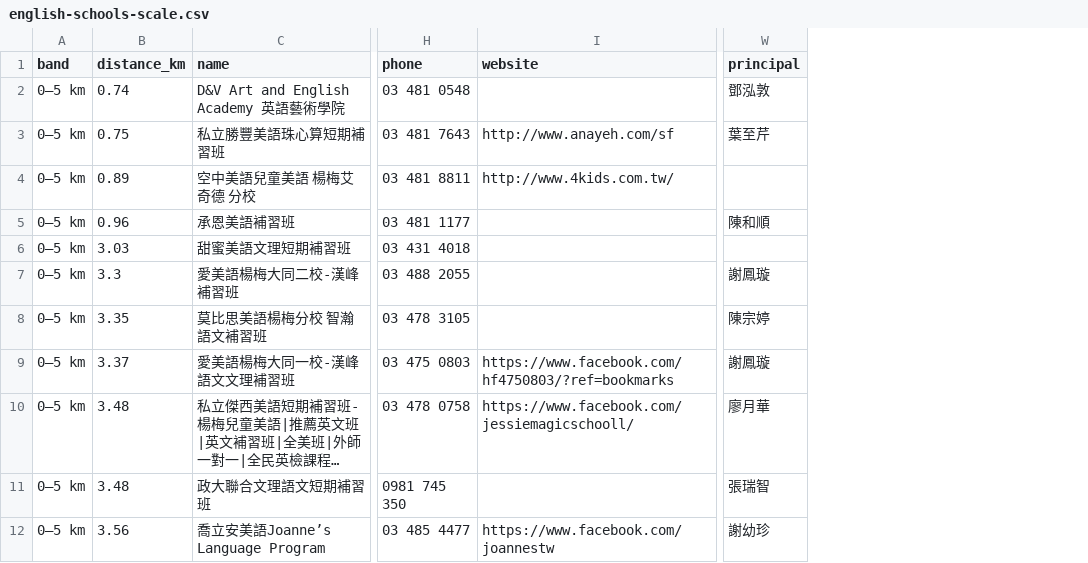
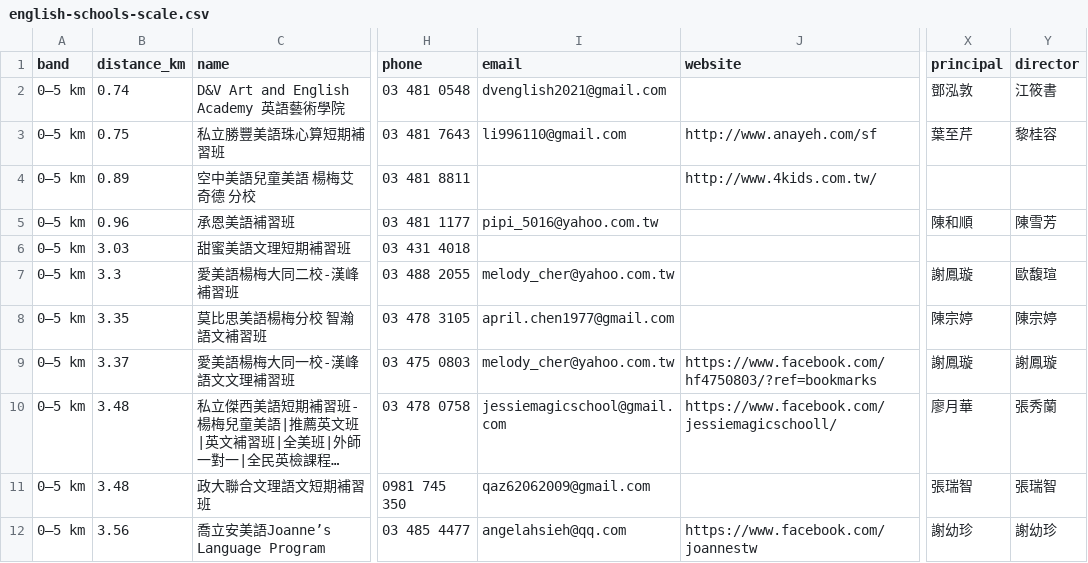
Before and after one commit to ryderchen891001-maker/FigmaDesignerShadcn, a CSV file: research/yangmei-english-schools/english-schools-scale.csv, drawn as a sheet; only a part is shown, gaps mark what is left out; long unchanged cells end in …; the diff names each change by its address in the sheet, - before the commit and + after, or states it on an @@ line.

```diff
--- a/research/yangmei-english-schools/english-schools-scale.csv
+++ b/research/yangmei-english-schools/english-schools-scale.csv
+column I (email), rows 2-12: dvenglish2021@gmail.com | li996110@gmail.com |  | pipi_5016@yahoo.com.tw |  | melody_cher@yahoo.com.tw | april.chen1977@gmail.com | melody_cher@yahoo.com.tw | jessiemagicschool@gmail.com | qaz62062009@gmail.com | angelahsieh@qq.com
+column Y (director), rows 2-12: 江筱書 | 黎桂容 |  | 陳雪芳 |  | 歐馥瑄 | 陳宗婷 | 謝鳳璇 | 張秀蘭 | 張瑞智 | 謝幼珍
```
Also changed, not shown: 14 other files.
